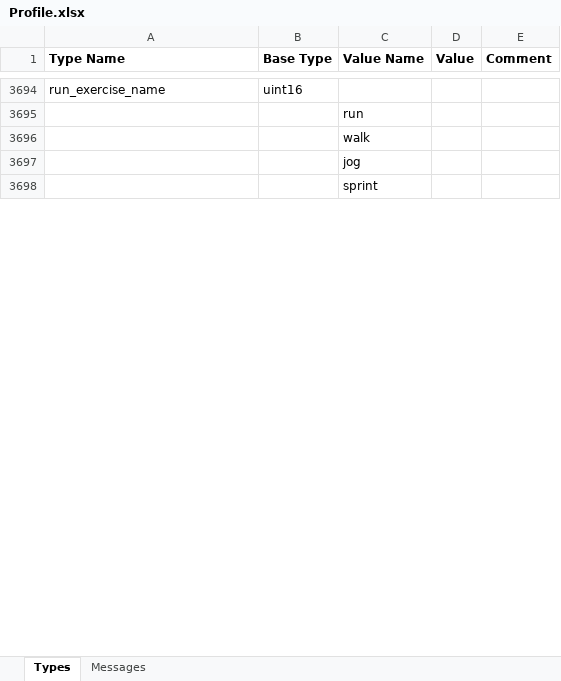
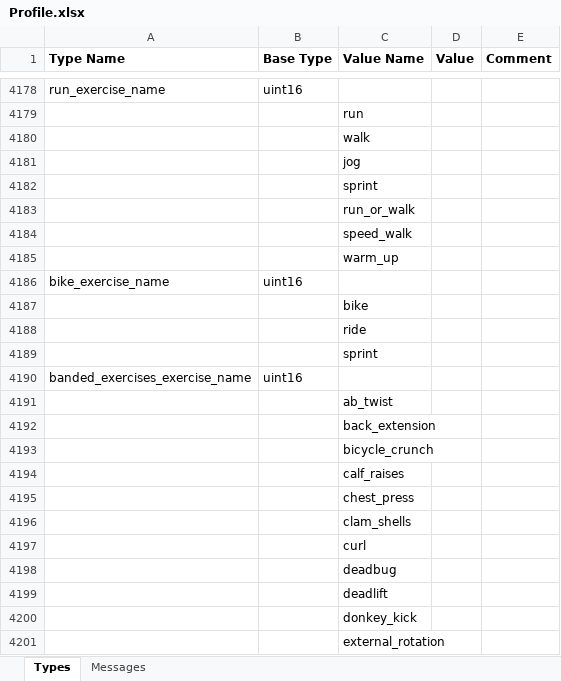
Before and after one commit to muktihari/fit, an Excel workbook: internal/cmd/fitgen/Profile.xlsx, sheet Types, drawn as a sheet; only a part is shown, gaps mark what is left out; values as stored, in another font and other column widths than the file's, no borders; the diff covers the shown part only; the diff names each change by its address in the sheet, - before the commit and + after, or states it on an @@ line.

```diff
--- a/internal/cmd/fitgen/Profile.xlsx (sheet Types)
+++ b/internal/cmd/fitgen/Profile.xlsx (sheet Types)
+row 4183:  |  | run_or_walk
+row 4184:  |  | speed_walk
+row 4185:  |  | warm_up
+row 4186: bike_exercise_name | uint16
+row 4187:  |  | bike
+row 4188:  |  | ride
+row 4189:  |  | sprint
+row 4190: banded_exercises_exercise_name | uint16
+row 4191:  |  | ab_twist
+row 4192:  |  | back_extension
+row 4193:  |  | bicycle_crunch
+row 4194:  |  | calf_raises
+row 4195:  |  | chest_press
+row 4196:  |  | clam_shells
+row 4197:  |  | curl
+row 4198:  |  | deadbug
+row 4199:  |  | deadlift
+row 4200:  |  | donkey_kick
+row 4201:  |  | external_rotation
```
Also changed, not shown: 651 added rows and 1 edited cell elsewhere in this sheet, sheet Messages, 59 other files.
